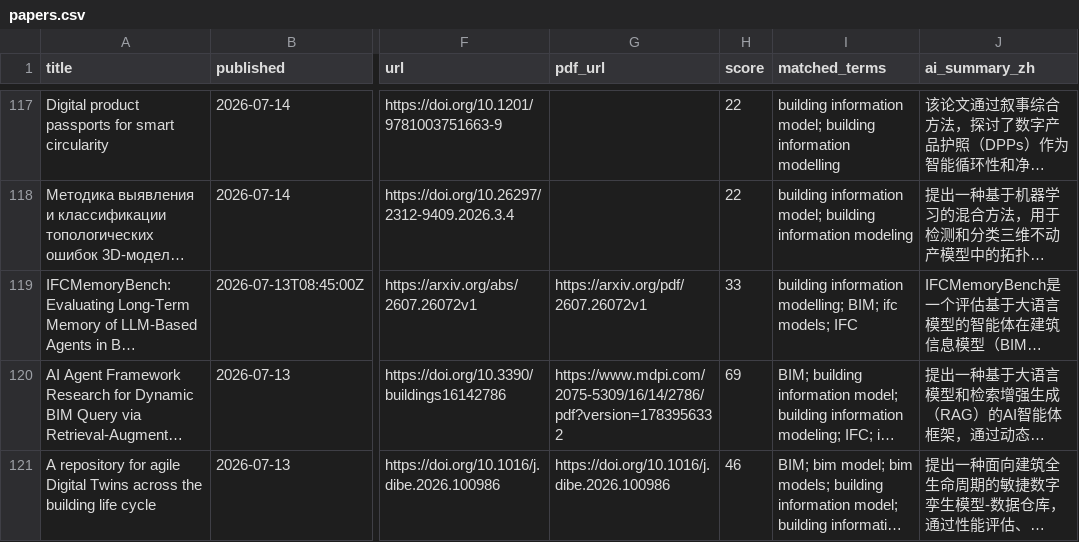
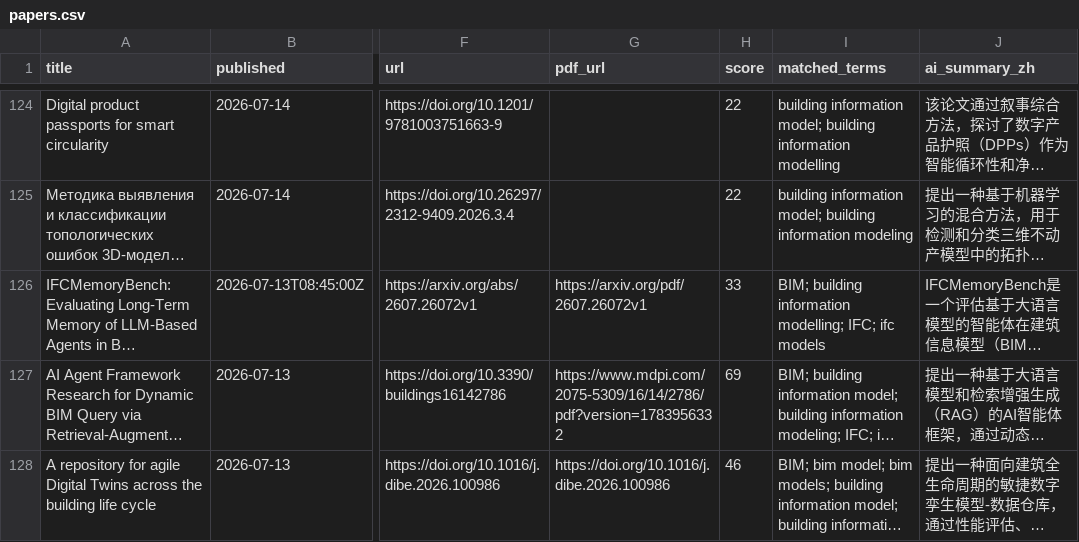
Before and after one commit to HexWillAppear/bim-ifc-paper-radar, a CSV file: data/papers.csv, drawn as a sheet; only a part is shown, gaps mark what is left out; long unchanged cells end in …; addresses are those after the commit; the diff covers the shown part only; the diff names each change by its address in the sheet, - before the commit and + after, or states it on an @@ line.

```diff
--- a/data/papers.csv
+++ b/data/papers.csv
-I126 (matched_terms): building information modelling; BIM; ifc models; IFC
+I126 (matched_terms): BIM; building information modelling; IFC; ifc models
```
Also changed, not shown: 7 added rows and 8 edited cells elsewhere in this file, data/hypergraph-rag/papers.csv, data/self-evolving-agent/papers.csv, 6 other files.
